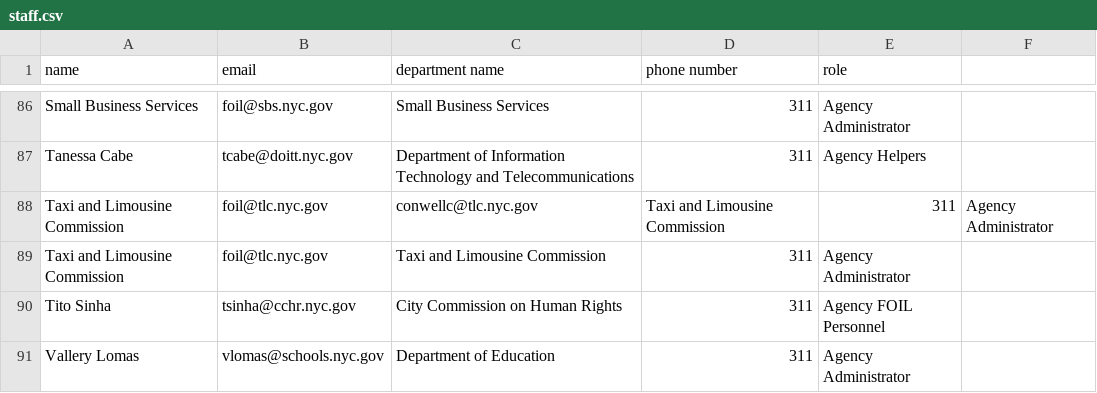
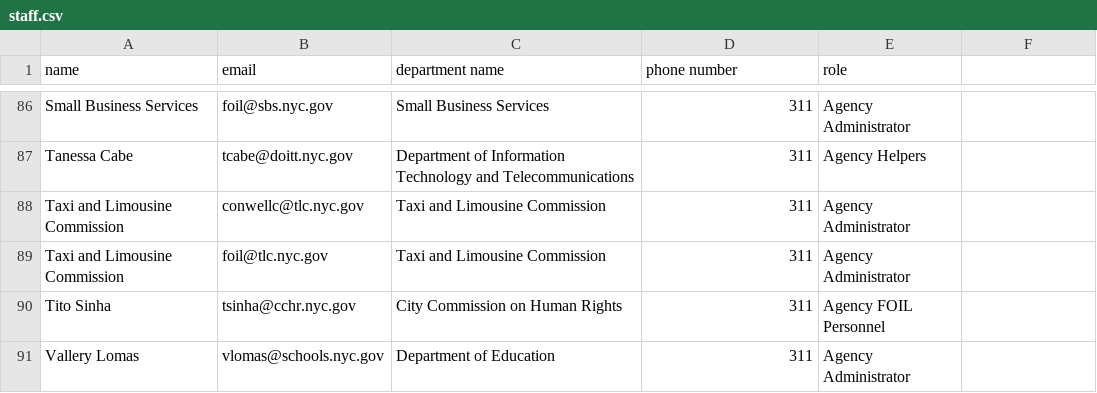
Before and after one commit to CityOfNewYork/NYCOpenRecords, a CSV file: users/staff.csv, drawn as a sheet; only a part is shown, gaps mark what is left out.

Commit message:
Update staff.csv

```diff
--- a/users/staff.csv
+++ b/users/staff.csv
@@ -87,3 +87,3 @@ Small Business Services,foil@sbs.nyc.gov,Small Business Services,311,Agency Admi
 Tanessa Cabe,tcabe@doitt.nyc.gov,Department of Information Technology and Telecommunications,311,Agency Helpers
-Taxi and Limousine Commission,foil@tlc.nyc.gov,conwellc@tlc.nyc.gov,Taxi and Limousine Commission,311,Agency Administrator
+Taxi and Limousine Commission,conwellc@tlc.nyc.gov,Taxi and Limousine Commission,311,Agency Administrator
 Taxi and Limousine Commission,foil@tlc.nyc.gov,Taxi and Limousine Commission,311,Agency Administrator
```
